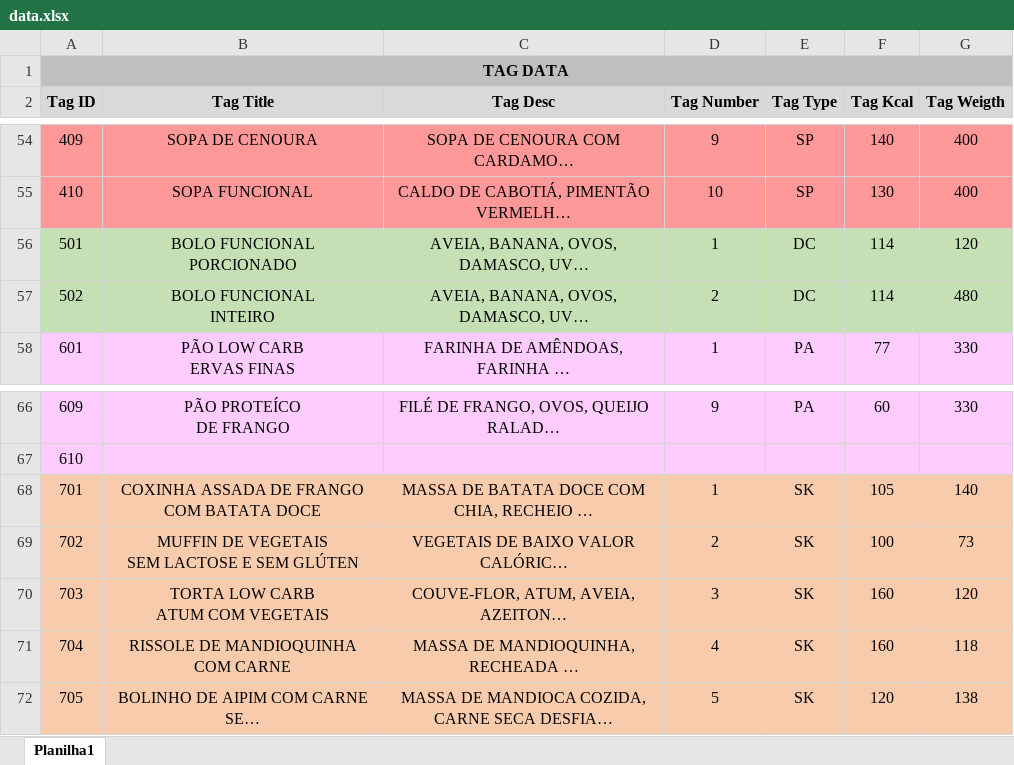
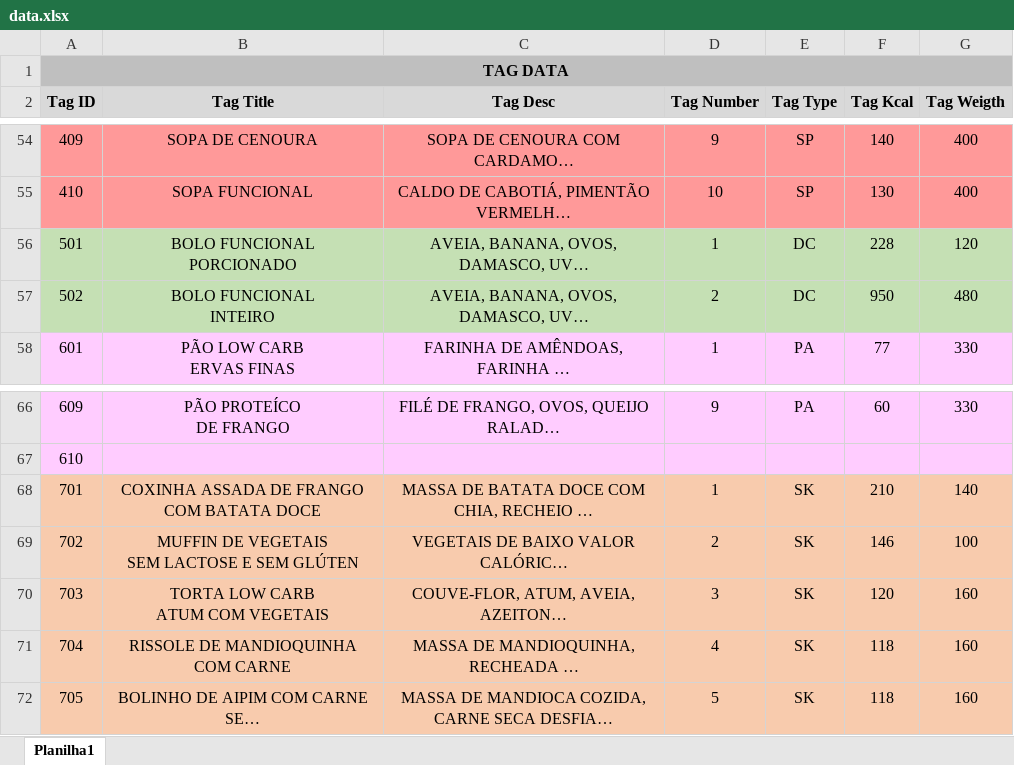
Before and after one commit to JoaoVictorDiasDev/SimpleTagGen, an Excel workbook: src/data/data.xlsx, sheet Planilha1, drawn as a sheet; only a part is shown, gaps mark what is left out; long unchanged cells end in …; values as stored, in another font and other column widths than the file's, no borders; the diff names each change by its address in the sheet, - before the commit and + after, or states it on an @@ line.

```diff
--- a/src/data/data.xlsx (sheet Planilha1)
+++ b/src/data/data.xlsx (sheet Planilha1)
-F56 (Tag Kcal): 114
+F56 (Tag Kcal): 228
-F57 (Tag Kcal): 114
+F57 (Tag Kcal): 950
-F68 (Tag Kcal): 105
+F68 (Tag Kcal): 210
-F69 (Tag Kcal): 100
+F69 (Tag Kcal): 146
-G69 (Tag Weigth): 73
+G69 (Tag Weigth): 100
-F70 (Tag Kcal): 160
+F70 (Tag Kcal): 120
-G70 (Tag Weigth): 120
+G70 (Tag Weigth): 160
-F71 (Tag Kcal): 160
+F71 (Tag Kcal): 118
-G71 (Tag Weigth): 118
+G71 (Tag Weigth): 160
-F72 (Tag Kcal): 120
+F72 (Tag Kcal): 118
-G72 (Tag Weigth): 138
+G72 (Tag Weigth): 160
```
Also changed, not shown: 3 other files.
